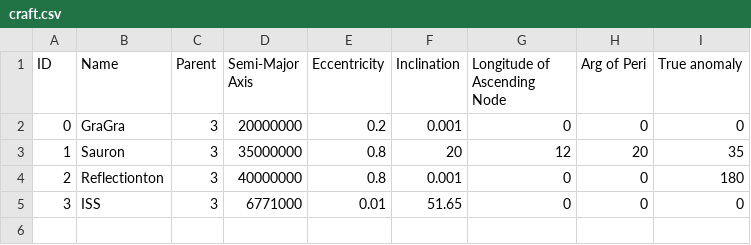
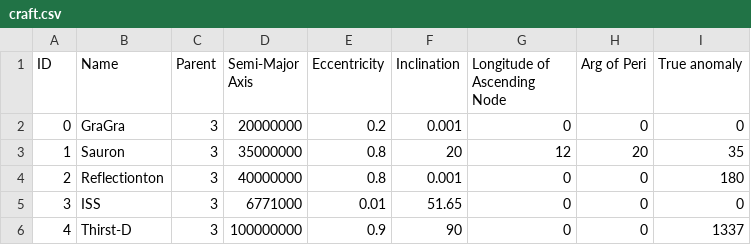
Before and after one commit to DavidDupre/SolarNBodyII, a CSV file: resources/craft.csv, drawn as a sheet.

```diff
--- a/resources/craft.csv
+++ b/resources/craft.csv
@@ -5 +5,2 @@ ID,Name,Parent,Semi-Major Axis,Eccentricity,Inclination,Longitude of Ascending N
 3,ISS,3,6771000,0.01,51.65,0,0,0
+4,Thirst-D,3,100000000,0.9,90,0,0,1337
```
Also changed, not shown: resources/solarSystem.csv, 44 other files.
